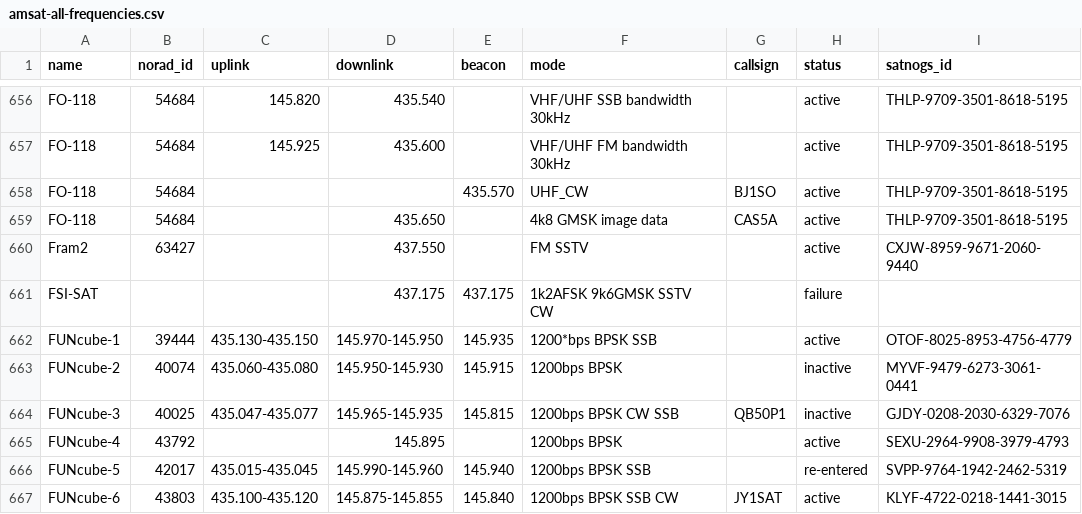
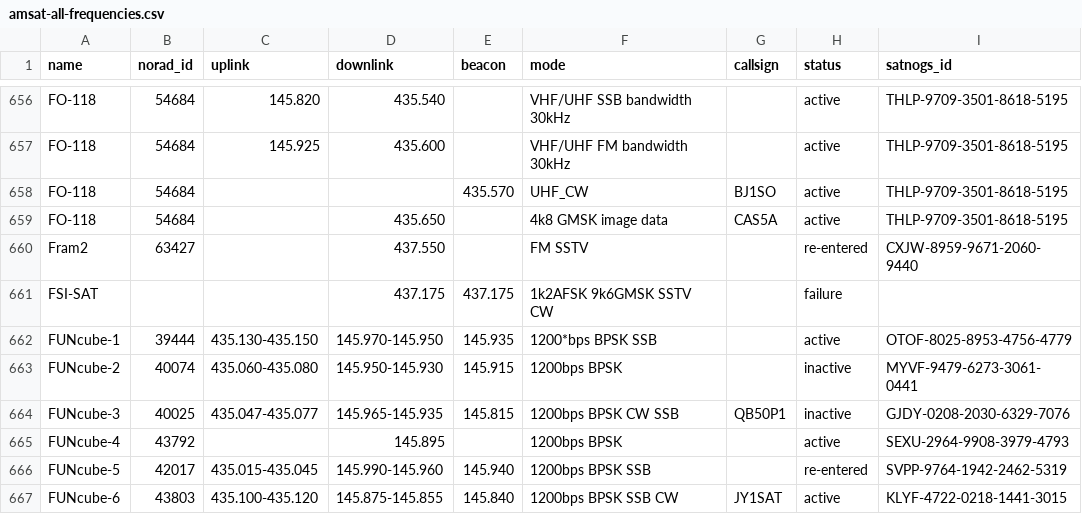
Before and after one commit to hyundotio/amateur-satellite-database, a CSV file: data/amsat-all-frequencies.csv, drawn as a sheet; only a part is shown, gaps mark what is left out.

```diff
--- a/data/amsat-all-frequencies.csv
+++ b/data/amsat-all-frequencies.csv
@@ -659,3 +659,3 @@ FO-118,54684,,,435.570,UHF_CW,BJ1SO,active,THLP-9709-3501-8618-5195
 FO-118,54684,,435.650,,4k8 GMSK image data,CAS5A,active,THLP-9709-3501-8618-5195
-Fram2,63427,,437.550,,FM SSTV,,active,CXJW-8959-9671-2060-9440
+Fram2,63427,,437.550,,FM SSTV,,re-entered,CXJW-8959-9671-2060-9440
 FSI-SAT,,,437.175,437.175,1k2AFSK 9k6GMSK SSTV CW,,failure,
```
Also changed, not shown: data/amsat-active-frequencies.csv, data/satnogs.csv, 3 other files.
